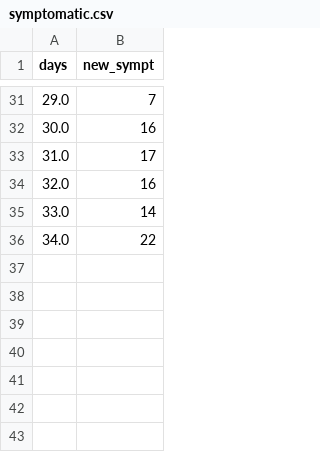
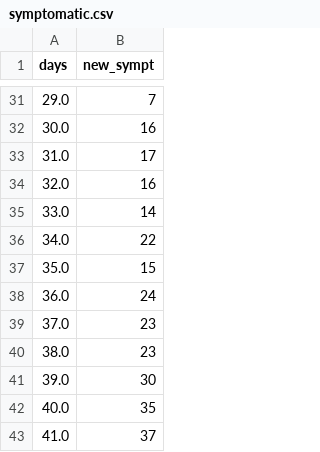
Before and after one commit to paulocv/interactive-simdata-2023, a CSV file: time_series/symptomatic.csv, drawn as a sheet; only a part is shown, gaps mark what is left out.

```diff
--- a/time_series/symptomatic.csv
+++ b/time_series/symptomatic.csv
@@ -36 +36,8 @@ days,new_sympt
 34.0,22
+35.0,15
+36.0,24
+37.0,23
+38.0,23
+39.0,30
+40.0,35
+41.0,37
```
Also changed, not shown: 4 other files.
